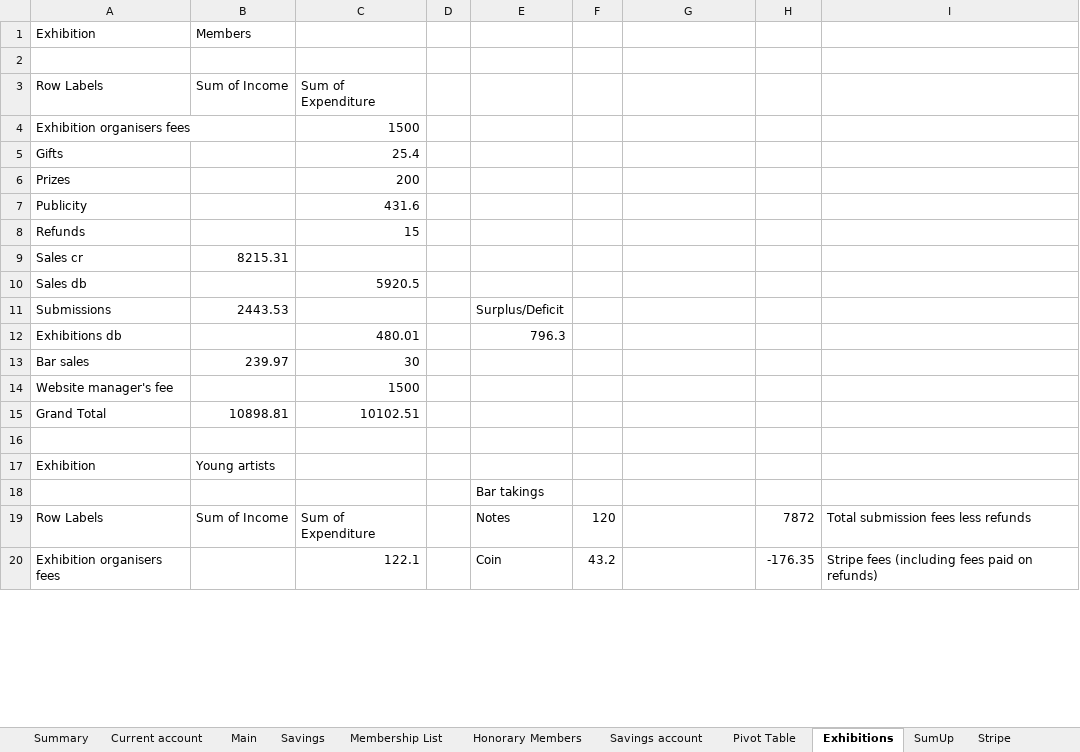
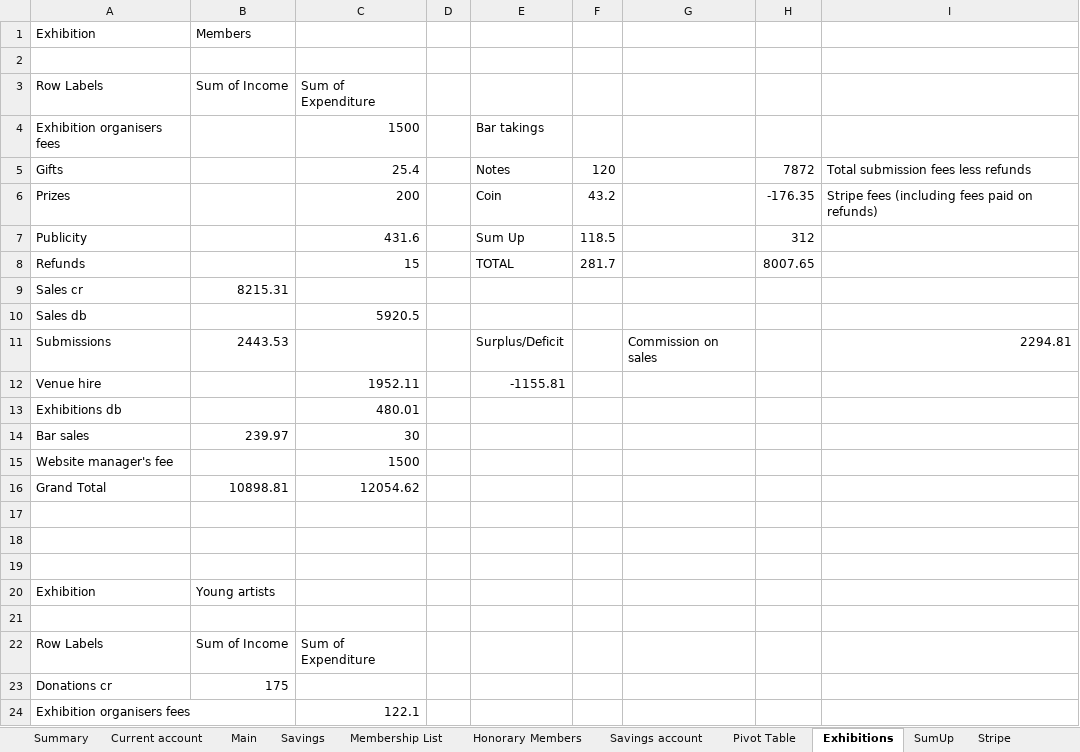
Before and after one commit to dnbarron/OAS_Finances_2025, an Excel workbook: OAS 2025.xlsx, sheet Exhibitions, drawn as a sheet; only a part is shown; values as stored, in another font and other column widths than the file's, no borders; addresses are those after the commit; the diff covers the shown part only; the diff names each change by its address in the sheet, - before the commit and + after, or states it on an @@ line.

Commit message:
Young artists exhibition

```diff
--- a/OAS 2025.xlsx (sheet Exhibitions)
+++ b/OAS 2025.xlsx (sheet Exhibitions)
-E4: (empty)
+E4: Bar takings
-E5: (empty)
+E5: Notes
-F5: (empty)
+F5: 120
-H5: (empty)
+H5: 7872
-I5: (empty)
+I5: Total submission fees less refunds
-E6: (empty)
+E6: Coin
-F6: (empty)
+F6: 43.2
-H6: (empty)
+H6: -176.35
-I6: (empty)
+I6: Stripe fees (including fees paid on refunds)
-E7: (empty)
+E7: Sum Up
-F7: (empty)
+F7: 118.5
-H7: (empty)
+H7: 312
-E8: (empty)
+E8: TOTAL
-F8: (empty)
+F8: 281.7
-H8: (empty)
+H8: 8007.65
-G11: (empty)
+G11: Commission on sales
-I11: (empty)
+I11: 2294.81
+row 12: Venue hire |  | 1952.11 |  | -1155.81
-E13: 796.3
+E13: (empty)
-C16: 10102.51
+C16: 12054.62
+row 17: (empty)
+row 18: (empty)
-E21: Bar takings
+E21: (empty)
-E22: Notes
+E22: (empty)
-F22: 120
+F22: (empty)
-H22: 7872
+H22: (empty)
-I22: Total submission fees less refunds
+I22: (empty)
+row 23: Donations cr | 175
-E24: Coin
+E24: (empty)
-F24: 43.2
+F24: (empty)
-H24: -176.35
+H24: (empty)
-I24: Stripe fees (including fees paid on refunds)
+I24: (empty)
```
Also changed, not shown: 7 edited cells elsewhere in this sheet, sheet Current account, sheet Savings account, sheet Summary, sheet Pivot Table, 1 other file.
